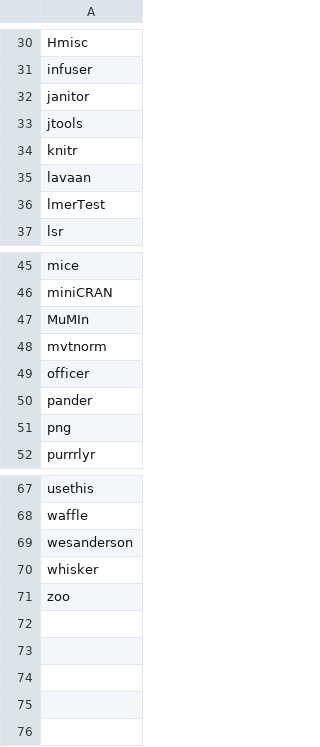
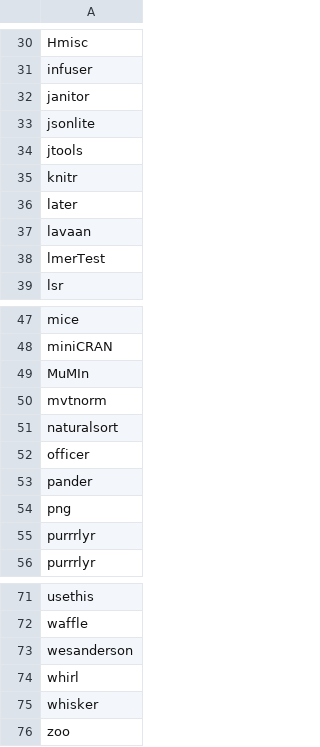
Before and after one commit to PlymouthPsychology/installR, a CSV file: package-data/packages-suggested.csv, drawn as a sheet; only a part is shown, gaps mark what is left out.

```diff
--- a/package-data/packages-suggested.csv
+++ b/package-data/packages-suggested.csv
@@ -32,4 +32,6 @@ infuser
 janitor
+jsonlite
 jtools
 knitr
+later
 lavaan	
@@ -48,2 +50,3 @@ MuMIn
 mvtnorm
+naturalsort
 officer
@@ -51,2 +54,3 @@ pander
 png
+purrrlyr
 purrrlyr
@@ -69,2 +73,3 @@ waffle
 wesanderson
+whirl
 whisker
```
Also changed, not shown: 3 other files.
